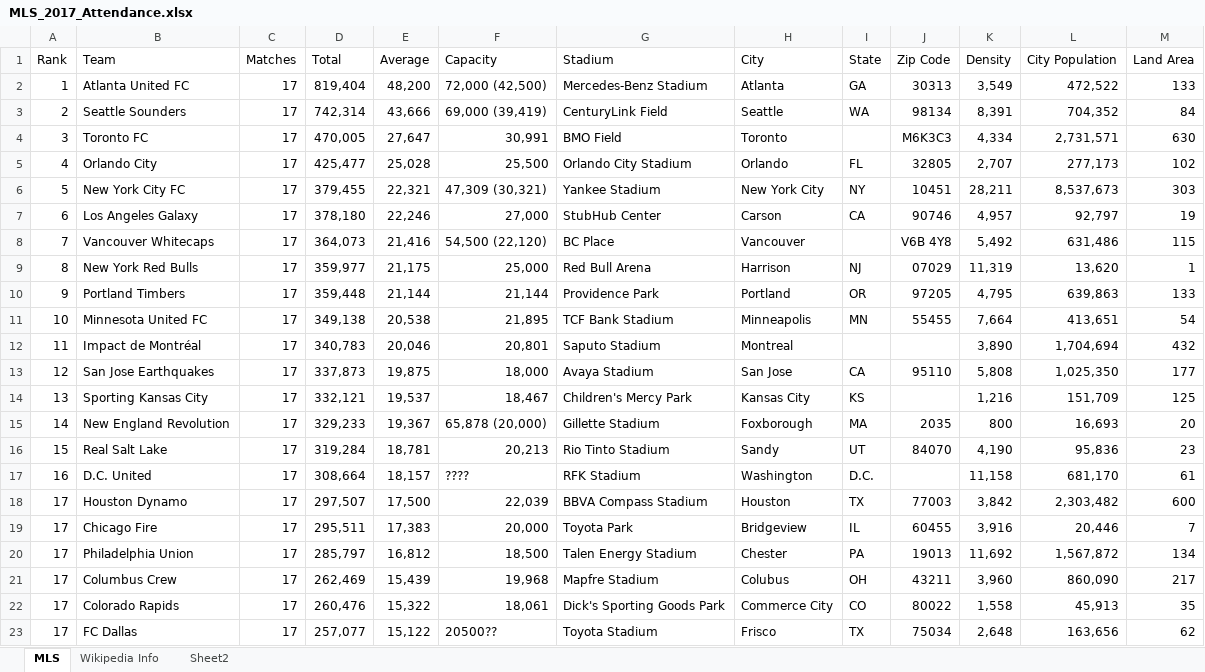
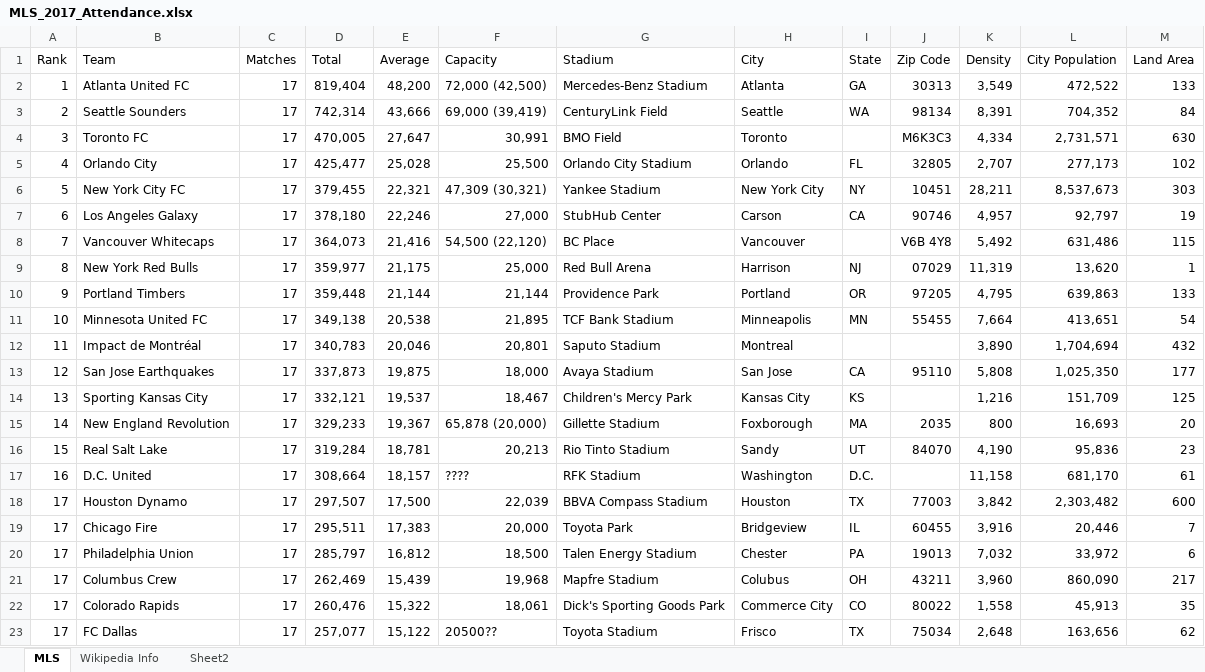
Before and after one commit to Jccommander/Project1-WJBA, an Excel workbook: Resources/MLS_2017_Attendance.xlsx, sheet MLS, drawn as a sheet; values as stored, in another font and other column widths than the file's, no borders; table styles not drawn; the diff names each change by its address in the sheet, - before the commit and + after, or states it on an @@ line.

Commit message:
UpdatedExcel

```diff
--- a/Resources/MLS_2017_Attendance.xlsx (sheet MLS)
+++ b/Resources/MLS_2017_Attendance.xlsx (sheet MLS)
-K20 (Density): 11,692
+K20 (Density): 7,032
-L20 (City Population): 1,567,872
+L20 (City Population): 33,972
-M20 (Land Area): 134
+M20 (Land Area): 6
```
